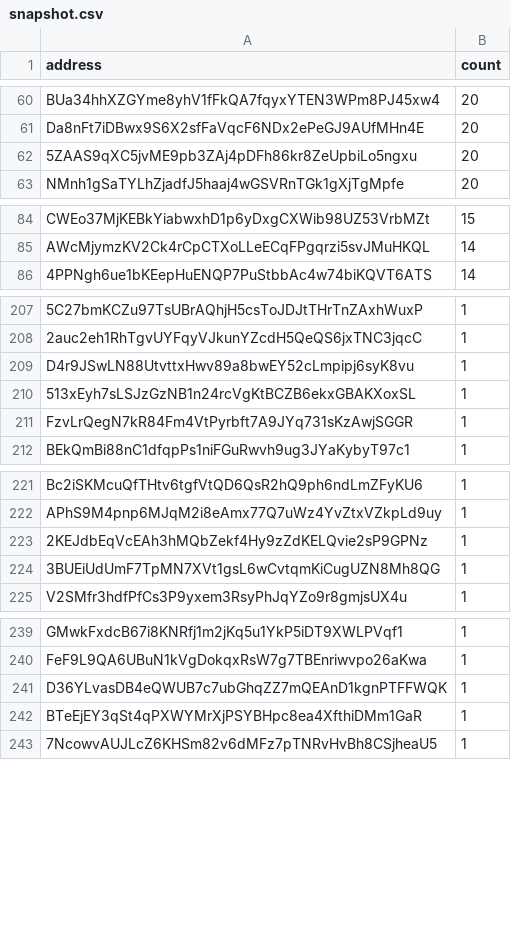
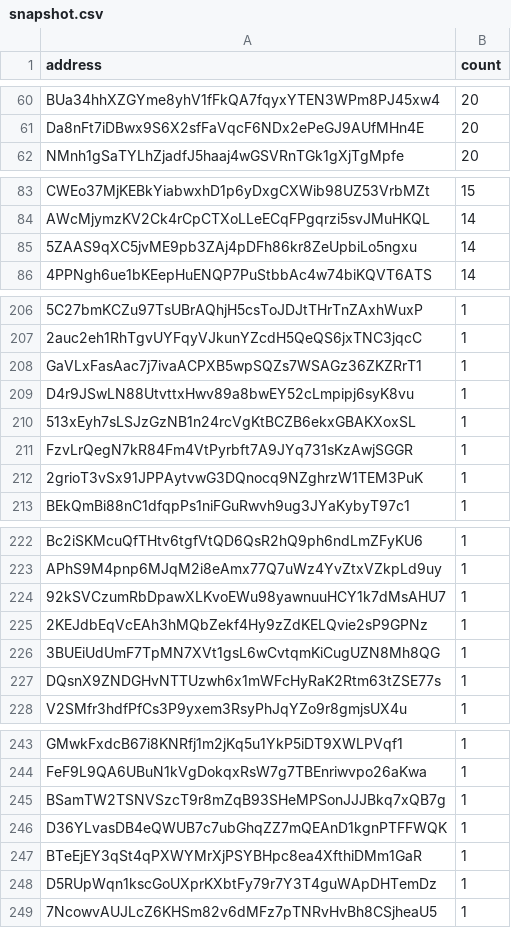
Before and after one commit to QuekzDev/snapshot, a CSV file: snapshot.csv, drawn as a sheet; only a part is shown, gaps mark what is left out; removed rows and columns are numbered as before the commit, all else as after; the diff covers the shown part only; the diff names each change by its address in the sheet, - before the commit and + after, or states it on an @@ line.

```diff
--- a/snapshot.csv
+++ b/snapshot.csv
-row 62: 5ZAAS9qXC5jvME9pb3ZAj4pDFh86kr8ZeUpbiLo5ngxu | 20
+row 85: 5ZAAS9qXC5jvME9pb3ZAj4pDFh86kr8ZeUpbiLo5ngxu | 14
+row 208: GaVLxFasAac7j7ivaACPXB5wpSQZs7WSAGz36ZKZRrT1 | 1
+row 212: 2grioT3vSx91JPPAytvwG3DQnocq9NZghrzW1TEM3PuK | 1
+row 224: 92kSVCzumRbDpawXLKvoEWu98yawnuuHCY1k7dMsAHU7 | 1
+row 227: DQsnX9ZNDGHvNTTUzwh6x1mWFcHyRaK2Rtm63tZSE77s | 1
+row 245: BSamTW2TSNVSzcT9r8mZqB93SHeMPSonJJJBkq7xQB7g | 1
+row 248: D5RUpWqn1kscGoUXprKXbtFy79r7Y3T4guWApDHTemDz | 1
```
Also changed, not shown: 2 added rows and 1 removed row elsewhere in this file.
